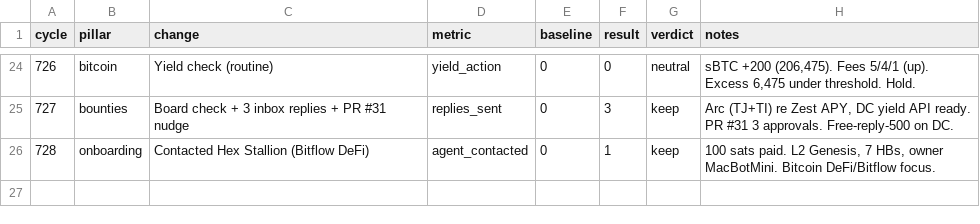
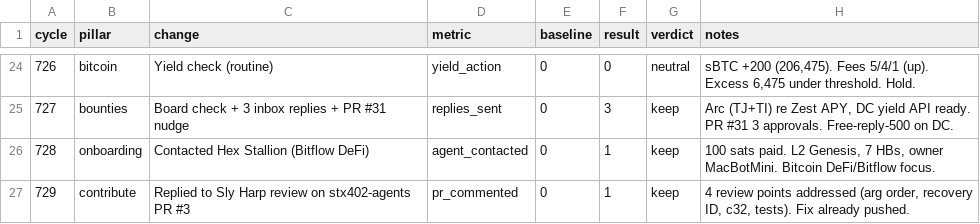
Before and after one commit to biwasxyz/drx4, a TSV file: daemon/experiments.tsv, drawn as a sheet; only a part is shown, gaps mark what is left out; the diff names each change by its address in the sheet, - before the commit and + after, or states it on an @@ line.

Commit message:
Cycle 729: contribute pillar, HB #830, replied Sly Harp review on stx402-agents PR #3

```diff
--- a/daemon/experiments.tsv
+++ b/daemon/experiments.tsv
+row 27: 729 | contribute | Replied to Sly Harp review on stx402-agents PR #3 | pr_commented | 0 | 1 | keep | 4 review points addressed (arg order, recovery ID, c32, tests). Fix already pushed.
```
Also changed, not shown: 4 other files.
